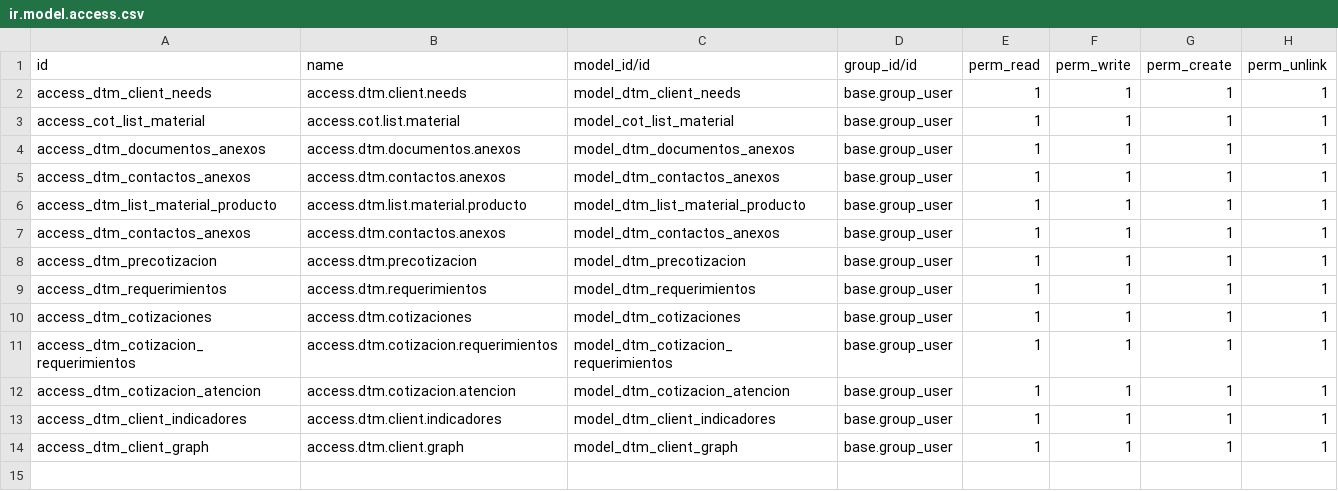
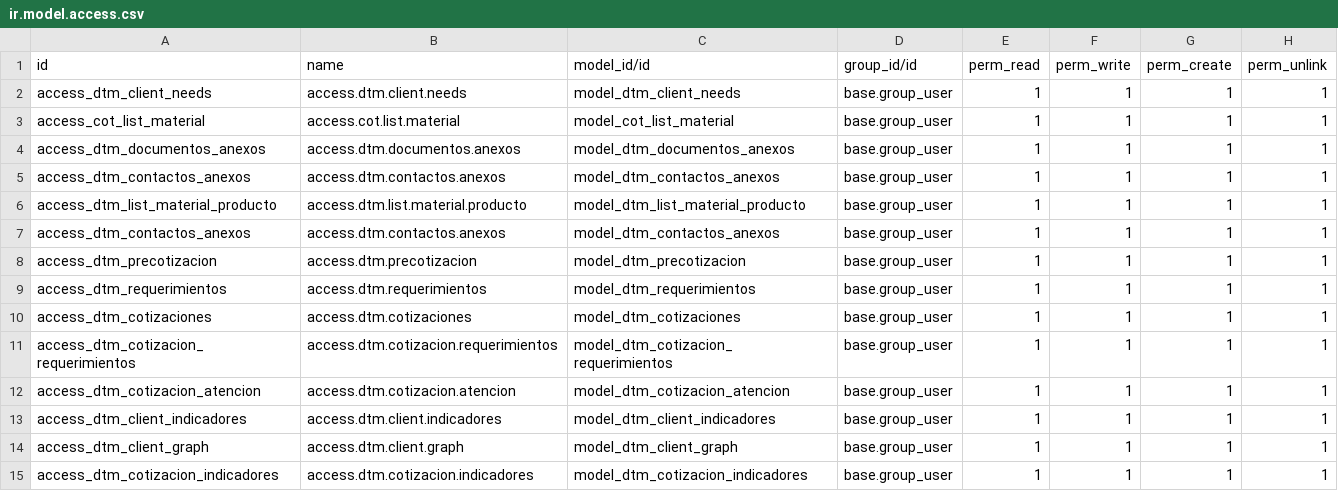
Before and after one commit to rafaguzmang/dtm_cotizaciones, a CSV file: security/ir.model.access.csv, drawn as a sheet.

Commit message:
Se agregan nuevos campos a los dtm_client_indicadores

```diff
--- a/security/ir.model.access.csv
+++ b/security/ir.model.access.csv
@@ -14 +14,2 @@ access_dtm_client_indicadores,access.dtm.client.indicadores,model_dtm_client_ind
 access_dtm_client_graph,access.dtm.client.graph,model_dtm_client_graph,base.group_user,1,1,1,1
+access_dtm_cotizacion_indicadores,access.dtm.cotizacion.indicadores,model_dtm_cotizacion_indicadores,base.group_user,1,1,1,1
```
Also changed, not shown: 10 other files.
